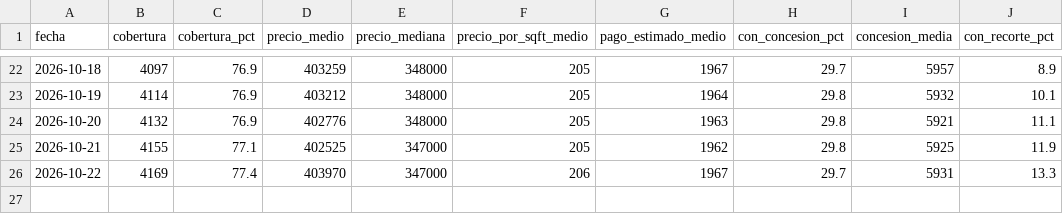
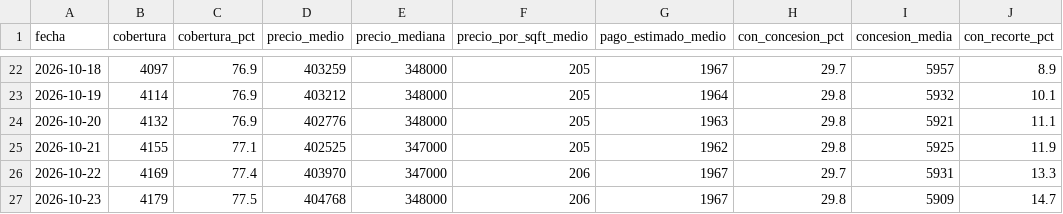
Before and after one commit to fernandoalvaropastor/Projects, a CSV file: data/precios.csv, drawn as a sheet; only a part is shown, gaps mark what is left out; the diff names each change by its address in the sheet, - before the commit and + after, or states it on an @@ line.

```diff
--- a/data/precios.csv
+++ b/data/precios.csv
+row 27: 2026-10-23 | 4179 | 77.5 | 404768 | 348000 | 206 | 1967 | 29.8 | 5909 | 14.7
```
Also changed, not shown: data/estados.csv, data/historico.csv, 14 other files.
